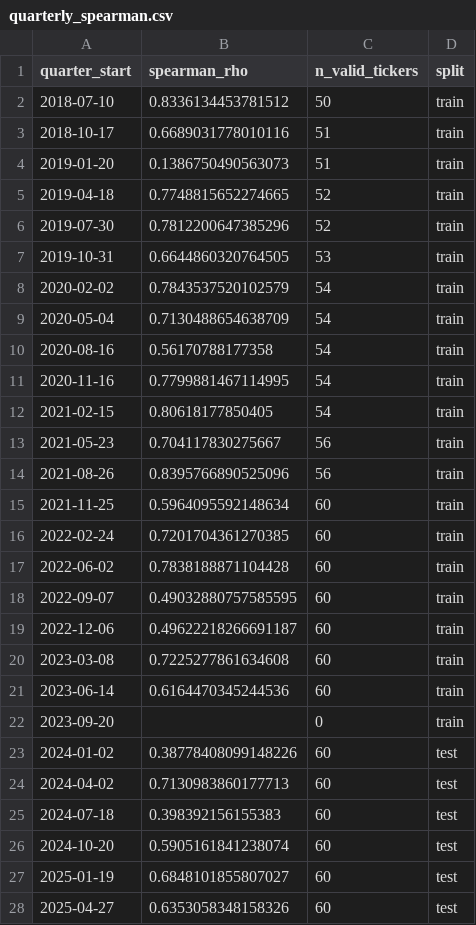
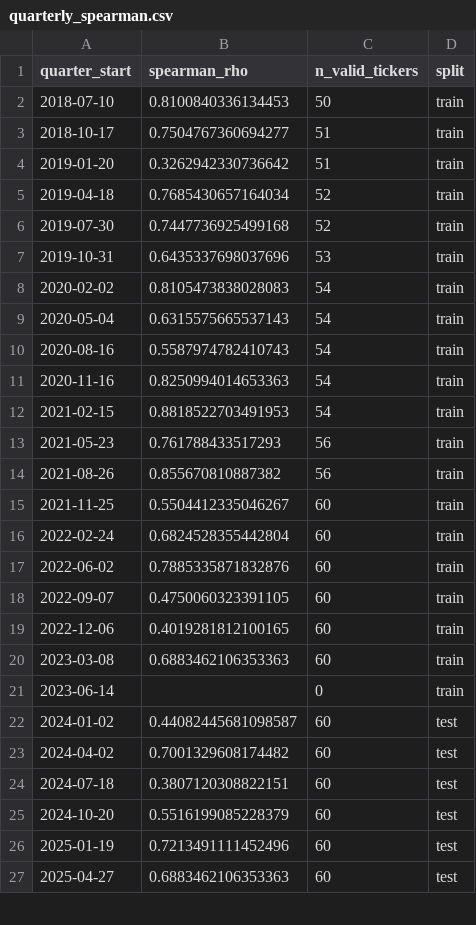
Before and after one commit to miraemad319/Portfolio_Personalization, a CSV file: asset_selector/output/quarterly_spearman.csv, drawn as a sheet; only a part is shown; the diff covers the shown part only.

```diff
--- a/asset_selector/output/quarterly_spearman.csv
+++ b/asset_selector/output/quarterly_spearman.csv
@@ -1,28 +1,27 @@
 quarter_start,spearman_rho,n_valid_tickers,split
-2018-07-10,0.8336134453781512,50,train
-2018-10-17,0.6689031778010116,51,train
-2019-01-20,0.1386750490563073,51,train
-2019-04-18,0.7748815652274665,52,train
-2019-07-30,0.7812200647385296,52,train
-2019-10-31,0.6644860320764505,53,train
-2020-02-02,0.7843537520102579,54,train
-2020-05-04,0.7130488654638709,54,train
-2020-08-16,0.56170788177358,54,train
-2020-11-16,0.7799881467114995,54,train
-2021-02-15,0.80618177850405,54,train
-2021-05-23,0.704117830275667,56,train
-2021-08-26,0.8395766890525096,56,train
-2021-11-25,0.5964095592148634,60,train
-2022-02-24,0.7201704361270385,60,train
-2022-06-02,0.7838188871104428,60,train
-2022-09-07,0.49032880757585595,60,train
-2022-12-06,0.49622218266691187,60,train
-2023-03-08,0.7225277861634608,60,train
-2023-06-14,0.6164470345244536,60,train
-2023-09-20,,0,train
-2024-01-02,0.38778408099148226,60,test
-2024-04-02,0.7130983860177713,60,test
-2024-07-18,0.398392156155383,60,test
-2024-10-20,0.5905161841238074,60,test
-2025-01-19,0.6848101855807027,60,test
-2025-04-27,0.6353058348158326,60,test
+2018-07-10,0.8100840336134453,50,train
+2018-10-17,0.7504767360694277,51,train
+2019-01-20,0.3262942330736642,51,train
+2019-04-18,0.7685430657164034,52,train
+2019-07-30,0.7447736925499168,52,train
+2019-10-31,0.6435337698037696,53,train
+2020-02-02,0.8105473838028083,54,train
+2020-05-04,0.6315575665537143,54,train
+2020-08-16,0.5587974782410743,54,train
+2020-11-16,0.8250994014653363,54,train
+2021-02-15,0.8818522703491953,54,train
+2021-05-23,0.761788433517293,56,train
+2021-08-26,0.855670810887382,56,train
+2021-11-25,0.5504412335046267,60,train
+2022-02-24,0.6824528355442804,60,train
+2022-06-02,0.7885335871832876,60,train
+2022-09-07,0.4750060323391105,60,train
+2022-12-06,0.4019281812100165,60,train
+2023-03-08,0.6883462106353363,60,train
+2023-06-14,,0,train
+2024-01-02,0.44082445681098587,60,test
+2024-04-02,0.7001329608174482,60,test
+2024-07-18,0.3807120308822151,60,test
+2024-10-20,0.5516199085228379,60,test
+2025-01-19,0.7213491111452496,60,test
+2025-04-27,0.6883462106353363,60,test
```
Also changed, not shown: 1 removed row and 1 edited cell elsewhere in this file, asset_selector/output/asset_classification.csv, asset_selector/output/rl_dynamic_fwd_vol.csv, 18 other files.
